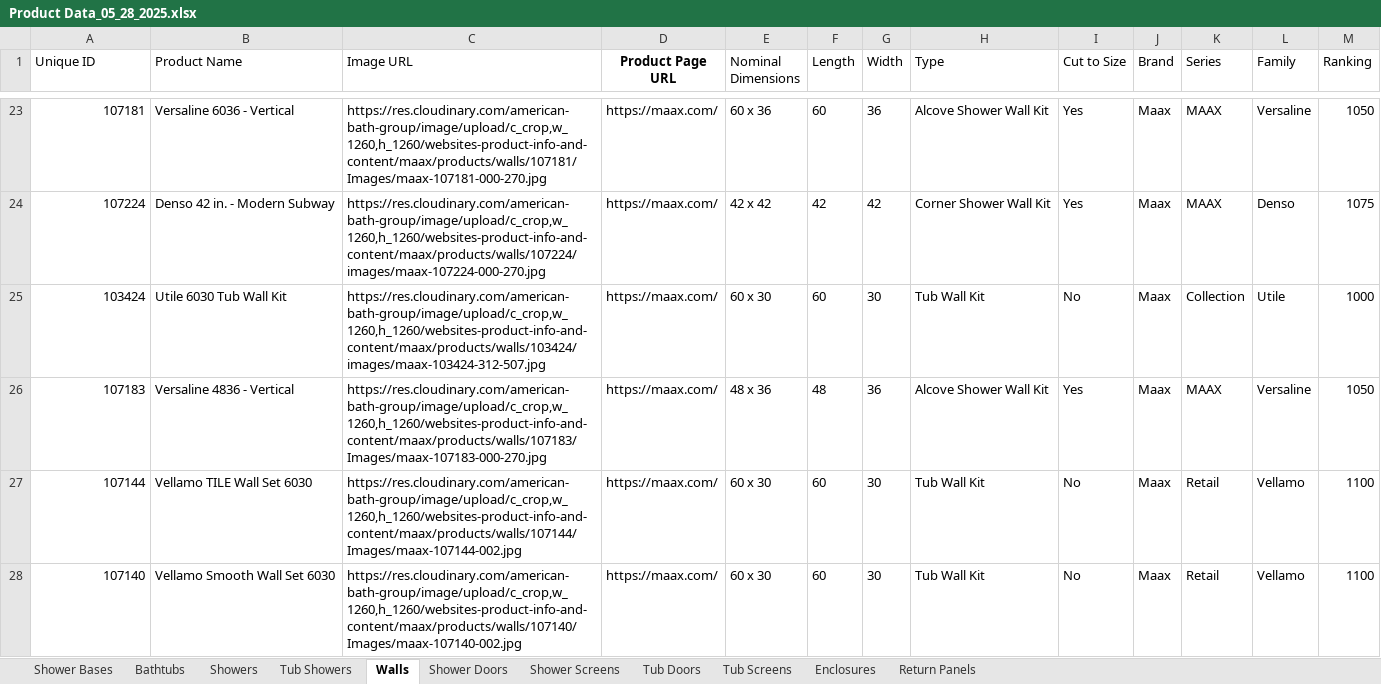
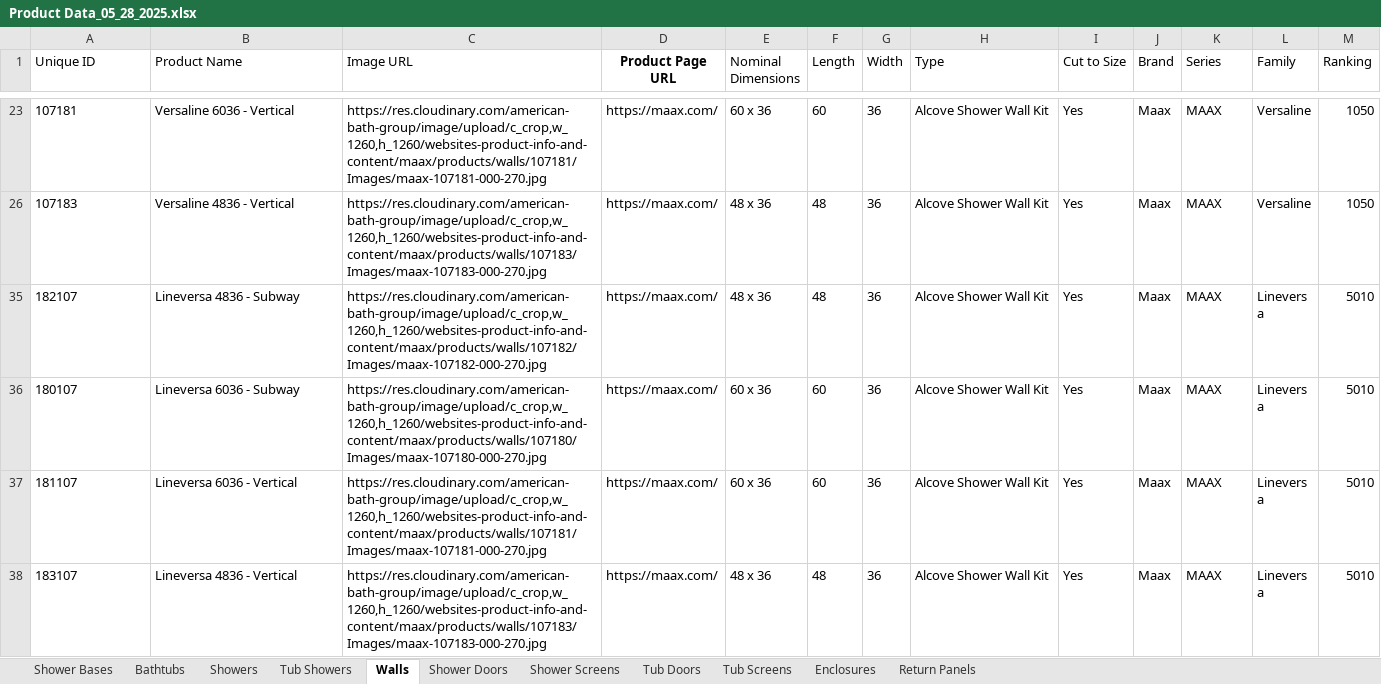
Before and after one commit to olepagedumontabg/ORCA, an Excel workbook: attached_assets/Product Data_05_28_2025.xlsx, sheet Walls, drawn as a sheet; only a part is shown, gaps mark what is left out; the shorter side is filled out with more unchanged rows; values as stored, in another font and other column widths than the file's, no borders; removed rows and columns are numbered as before the commit, all else as after; the diff covers the shown part only; the diff names each change by its address in the sheet, - before the commit and + after, or states it on an @@ line.

```diff
--- a/attached_assets/Product Data_05_28_2025.xlsx (sheet Walls)
+++ b/attached_assets/Product Data_05_28_2025.xlsx (sheet Walls)
-A23 alignment: right
+A23 alignment: left
@@ row 24 hidden: 107224 | Denso 42 in. - Modern Subway | https://res.cloudinary.com/american-bath-group/image/upload/c_crop,w_1260,h_1260/websites-product-info-and-content/maax/products/walls/107224/images/maax-107224-000-270.jpg | https://maax.com/ | 42 x 42 | 42 | 42 | Corner Shower Wall Kit | Yes | Maax | MAAX | Denso | 1075 @@
@@ row 25 hidden: 103424 | Utile 6030 Tub Wall Kit | https://res.cloudinary.com/american-bath-group/image/upload/c_crop,w_1260,h_1260/websites-product-info-and-content/maax/products/walls/103424/images/maax-103424-312-507.jpg | https://maax.com/ | 60 x 30 | 60 | 30 | Tub Wall Kit | No | Maax | Collection | Utile | 1000 @@
-A26 alignment: right
+A26 alignment: left
@@ row 27 hidden: 107144 | Vellamo TILE Wall Set 6030 | https://res.cloudinary.com/american-bath-group/image/upload/c_crop,w_1260,h_1260/websites-product-info-and-content/maax/products/walls/107144/Images/maax-107144-002.jpg | https://maax.com/ | 60 x 30 | 60 | 30 | Tub Wall Kit | No | Maax | Retail | Vellamo | 1100 @@
@@ row 28 hidden: 107140 | Vellamo Smooth Wall Set 6030 | https://res.cloudinary.com/american-bath-group/image/upload/c_crop,w_1260,h_1260/websites-product-info-and-content/maax/products/walls/107140/Images/maax-107140-002.jpg | https://maax.com/ | 60 x 30 | 60 | 30 | Tub Wall Kit | No | Maax | Retail | Vellamo | 1100 @@
```
Also changed, not shown: 8 added rows, 25 hidden or unhidden rows and cell formats elsewhere in this sheet, data/Product Data.xlsx, 2 other files.
